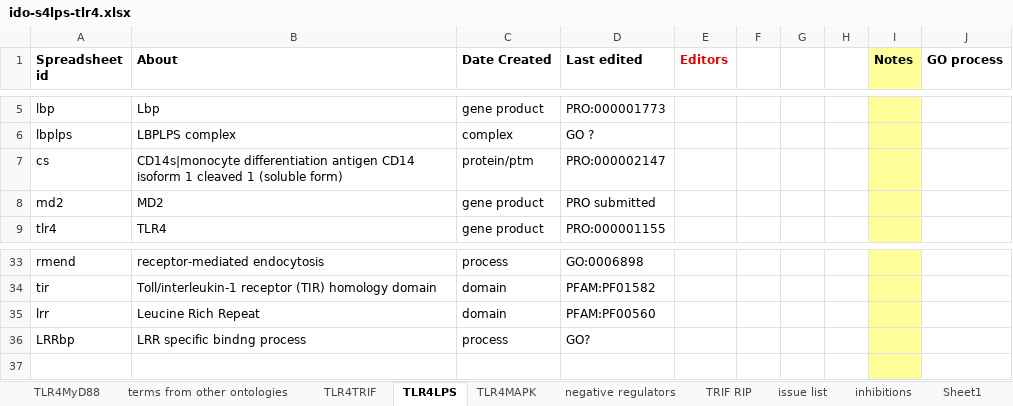
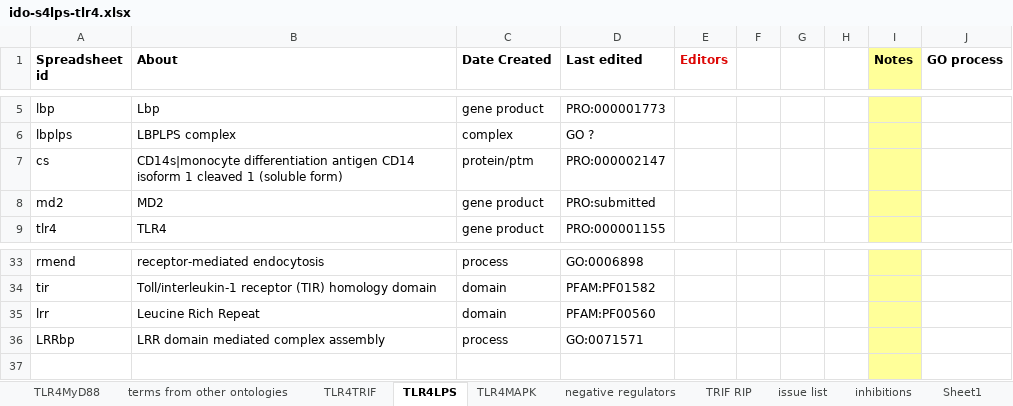
Before and after one commit to GreatStuff660/infectious-disease-ontology, an Excel workbook: src/ontology/immunology/ido-s4lps-tlr4.xlsx, sheet TLR4LPS, drawn as a sheet; only a part is shown, gaps mark what is left out; values as stored, in another font and other column widths than the file's, no borders; the diff names each change by its address in the sheet, - before the commit and + after, or states it on an @@ line.

```diff
--- a/src/ontology/immunology/ido-s4lps-tlr4.xlsx (sheet TLR4LPS)
+++ b/src/ontology/immunology/ido-s4lps-tlr4.xlsx (sheet TLR4LPS)
-D8 (Last edited): PRO submitted
+D8 (Last edited): PRO:submitted
-B36 (About): LRR specific bindng process
+B36 (About): LRR domain mediated complex assembly
-D36 (Last edited): GO?
+D36 (Last edited): GO:0071571
```
Also changed, not shown: sheet TLR4MyD88, sheet TLR4TRIF, sheet inhibitions, sheet TLR4MAPK, formulas that keep their value.
